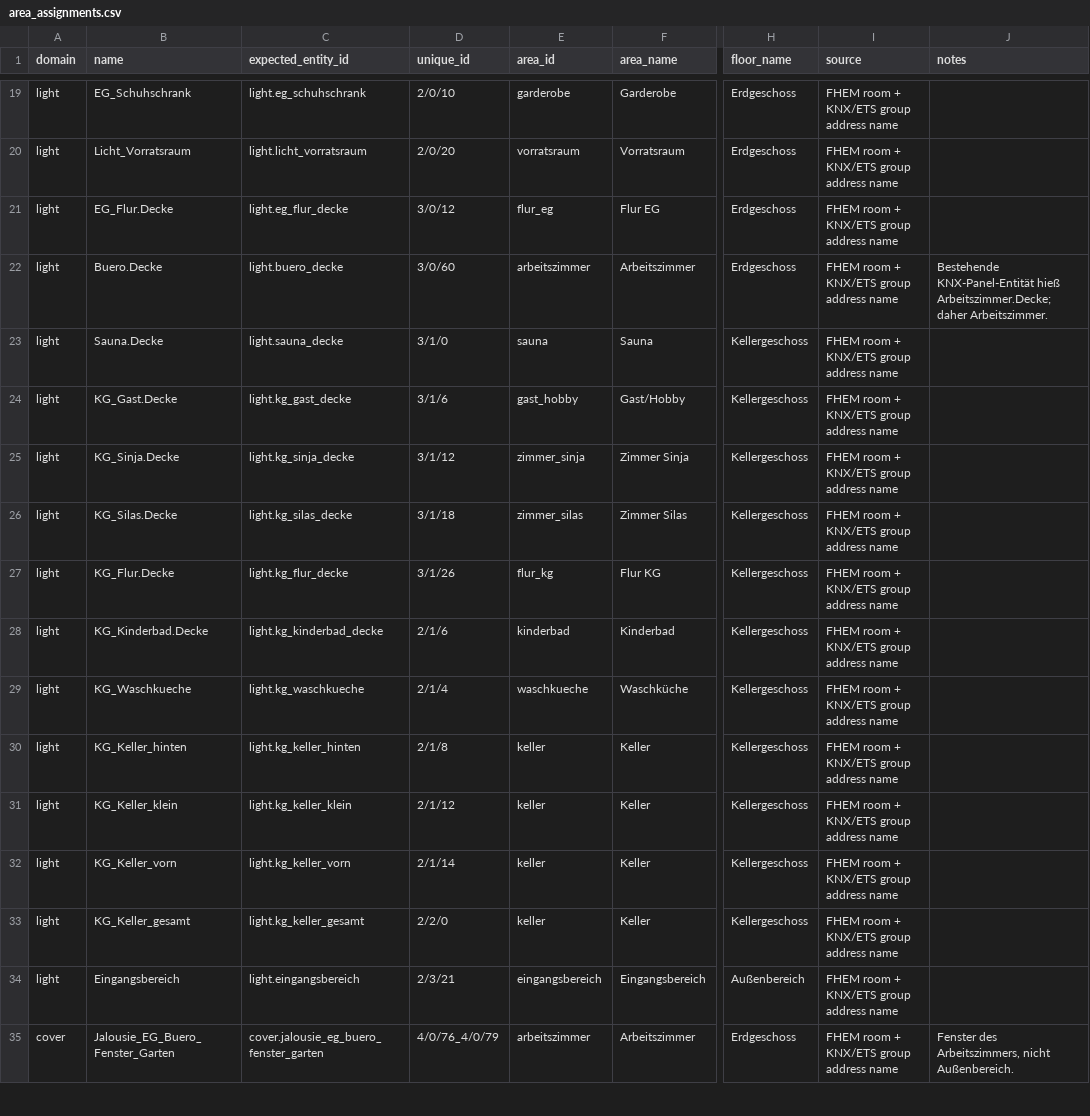
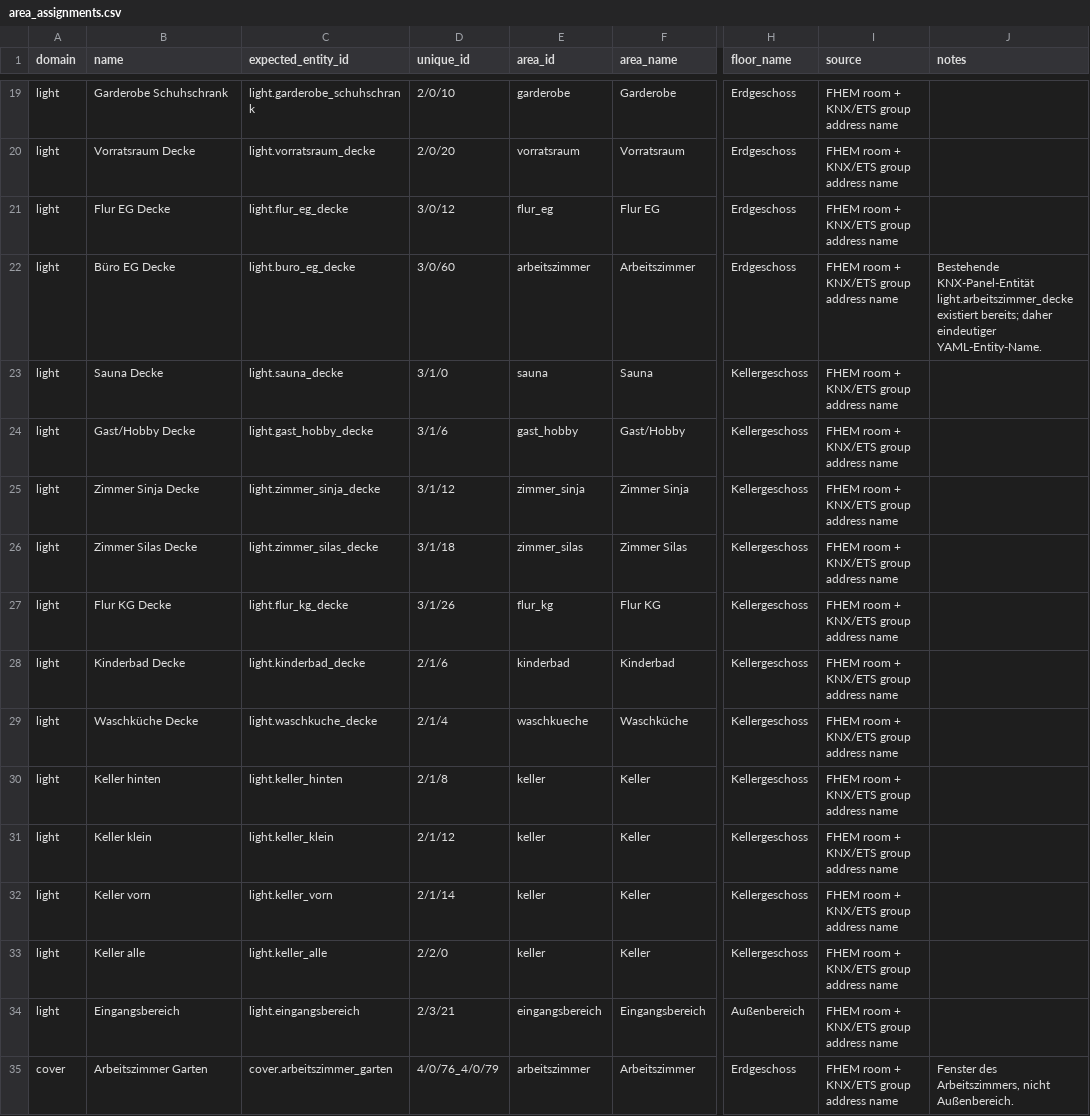
Before and after one commit to Yazracor/Home-Assistant-Config, a CSV file: area_assignments.csv, drawn as a sheet; only a part is shown, gaps mark what is left out; the diff covers the shown part only; the diff names each change by its address in the sheet, - before the commit and + after, or states it on an @@ line.

Commit message:
Fix für alles.

```diff
--- a/area_assignments.csv
+++ b/area_assignments.csv
-B19 (name): EG_Schuhschrank
+B19 (name): Garderobe Schuhschrank
-C19 (expected_entity_id): light.eg_schuhschrank
+C19 (expected_entity_id): light.garderobe_schuhschrank
-B20 (name): Licht_Vorratsraum
+B20 (name): Vorratsraum Decke
-C20 (expected_entity_id): light.licht_vorratsraum
+C20 (expected_entity_id): light.vorratsraum_decke
-B21 (name): EG_Flur.Decke
+B21 (name): Flur EG Decke
-C21 (expected_entity_id): light.eg_flur_decke
+C21 (expected_entity_id): light.flur_eg_decke
-B22 (name): Buero.Decke
+B22 (name): Büro EG Decke
-C22 (expected_entity_id): light.buero_decke
+C22 (expected_entity_id): light.buro_eg_decke
-J22 (notes): Bestehende KNX-Panel-Entität hieß Arbeitszimmer.Decke; daher Arbeitszimmer.
+J22 (notes): Bestehende KNX-Panel-Entität light.arbeitszimmer_decke existiert bereits; daher eindeutiger YAML-Entity-Name.
-B23 (name): Sauna.Decke
+B23 (name): Sauna Decke
-B24 (name): KG_Gast.Decke
+B24 (name): Gast/Hobby Decke
-C24 (expected_entity_id): light.kg_gast_decke
+C24 (expected_entity_id): light.gast_hobby_decke
-B25 (name): KG_Sinja.Decke
+B25 (name): Zimmer Sinja Decke
-C25 (expected_entity_id): light.kg_sinja_decke
+C25 (expected_entity_id): light.zimmer_sinja_decke
-B26 (name): KG_Silas.Decke
+B26 (name): Zimmer Silas Decke
-C26 (expected_entity_id): light.kg_silas_decke
+C26 (expected_entity_id): light.zimmer_silas_decke
-B27 (name): KG_Flur.Decke
+B27 (name): Flur KG Decke
-C27 (expected_entity_id): light.kg_flur_decke
+C27 (expected_entity_id): light.flur_kg_decke
-B28 (name): KG_Kinderbad.Decke
+B28 (name): Kinderbad Decke
-C28 (expected_entity_id): light.kg_kinderbad_decke
+C28 (expected_entity_id): light.kinderbad_decke
-B29 (name): KG_Waschkueche
+B29 (name): Waschküche Decke
-C29 (expected_entity_id): light.kg_waschkueche
+C29 (expected_entity_id): light.waschkuche_decke
-B30 (name): KG_Keller_hinten
+B30 (name): Keller hinten
-C30 (expected_entity_id): light.kg_keller_hinten
+C30 (expected_entity_id): light.keller_hinten
-B31 (name): KG_Keller_klein
+B31 (name): Keller klein
-C31 (expected_entity_id): light.kg_keller_klein
+C31 (expected_entity_id): light.keller_klein
-B32 (name): KG_Keller_vorn
+B32 (name): Keller vorn
-C32 (expected_entity_id): light.kg_keller_vorn
+C32 (expected_entity_id): light.keller_vorn
-B33 (name): KG_Keller_gesamt
+B33 (name): Keller alle
-C33 (expected_entity_id): light.kg_keller_gesamt
+C33 (expected_entity_id): light.keller_alle
-B35 (name): Jalousie_EG_Buero_Fenster_Garten
+B35 (name): Arbeitszimmer Garten
-C35 (expected_entity_id): cover.jalousie_eg_buero_fenster_garten
+C35 (expected_entity_id): cover.arbeitszimmer_garten
```
Also changed, not shown: 86 edited cells elsewhere in this file, 8 other files.
